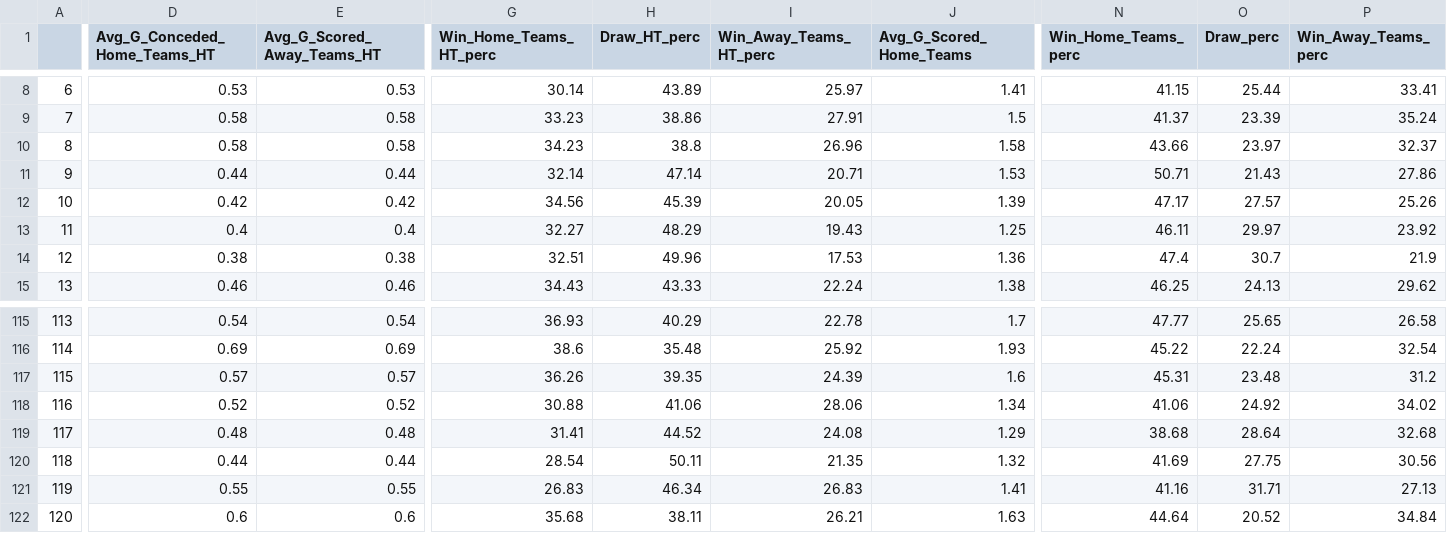
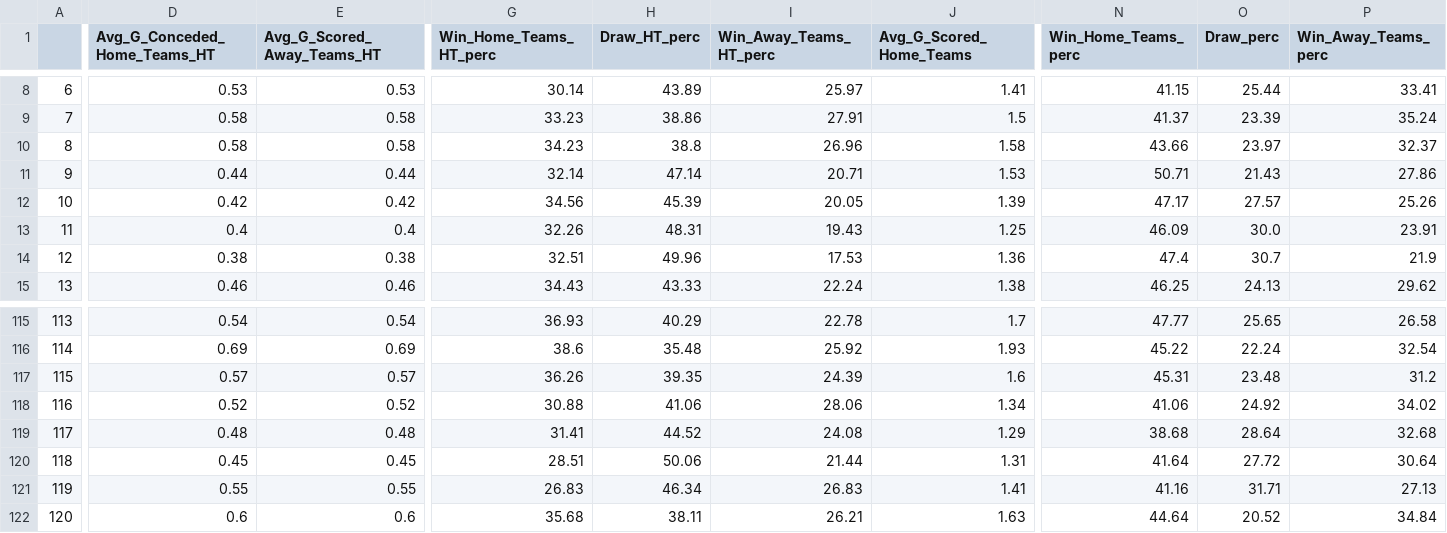
Before and after one commit to RedLegacy227/dados_ligas, a CSV file: df_ligas.csv, drawn as a sheet; only a part is shown, gaps mark what is left out; the diff covers the shown part only; the diff names each change by its address in the sheet, - before the commit and + after, or states it on an @@ line.

Commit message:
Update df_ligas.csv

```diff
--- a/df_ligas.csv
+++ b/df_ligas.csv
-G13 (Win_Home_Teams_HT_perc): 32.27
+G13 (Win_Home_Teams_HT_perc): 32.26
-H13 (Draw_HT_perc): 48.29
+H13 (Draw_HT_perc): 48.31
-N13 (Win_Home_Teams_perc): 46.11
+N13 (Win_Home_Teams_perc): 46.09
-O13 (Draw_perc): 29.97
+O13 (Draw_perc): 30.0
-P13 (Win_Away_Teams_perc): 23.92
+P13 (Win_Away_Teams_perc): 23.91
-D120 (Avg_G_Conceded_Home_Teams_HT): 0.44
+D120 (Avg_G_Conceded_Home_Teams_HT): 0.45
-E120 (Avg_G_Scored_Away_Teams_HT): 0.44
+E120 (Avg_G_Scored_Away_Teams_HT): 0.45
-G120 (Win_Home_Teams_HT_perc): 28.54
+G120 (Win_Home_Teams_HT_perc): 28.51
-H120 (Draw_HT_perc): 50.11
+H120 (Draw_HT_perc): 50.06
-I120 (Win_Away_Teams_HT_perc): 21.35
+I120 (Win_Away_Teams_HT_perc): 21.44
-J120 (Avg_G_Scored_Home_Teams): 1.32
+J120 (Avg_G_Scored_Home_Teams): 1.31
-N120 (Win_Home_Teams_perc): 41.69
+N120 (Win_Home_Teams_perc): 41.64
-O120 (Draw_perc): 27.75
+O120 (Draw_perc): 27.72
-P120 (Win_Away_Teams_perc): 30.56
+P120 (Win_Away_Teams_perc): 30.64
```
Also changed, not shown: 3 edited cells elsewhere in this file.
